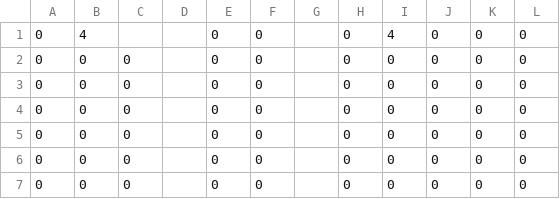
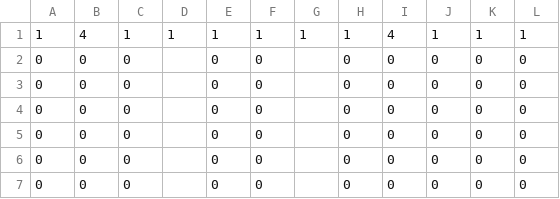
Before and after one commit to Adam-D-Andrade/Polygroove, a CSV file: datafiles/Level_0.csv, drawn as a sheet; only a part is shown; removed rows and columns are numbered as before the commit, all else as after; the diff names each change by its address in the sheet, - before the commit and + after, or states it on an @@ line.

```diff
--- a/datafiles/Level_0.csv
+++ b/datafiles/Level_0.csv
-row 1: 0 | 4 |  |  | 0 | 0 |  | 0 | 4 | 0 | 0 | 0
+row 1: 1 | 4 | 1 | 1 | 1 | 1 | 1 | 1 | 4 | 1 | 1 | 1
```
Also changed, not shown: 29 other files.
